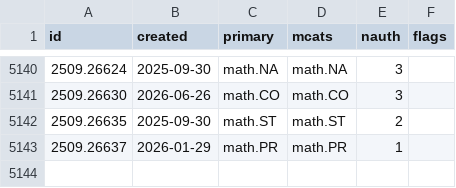
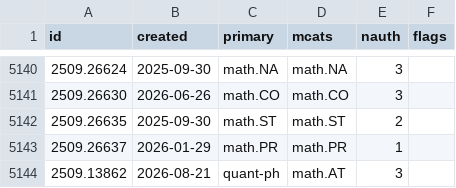
Before and after one commit to nickramsey621/ai-math-index, a CSV file: data/papers/2509.csv, drawn as a sheet; only a part is shown, gaps mark what is left out; the diff names each change by its address in the sheet, - before the commit and + after, or states it on an @@ line.

```diff
--- a/data/papers/2509.csv
+++ b/data/papers/2509.csv
+row 5144: 2509.13862 | 2026-08-21 | quant-ph | math.AT | 3
```
Also changed, not shown: 3 other files.
